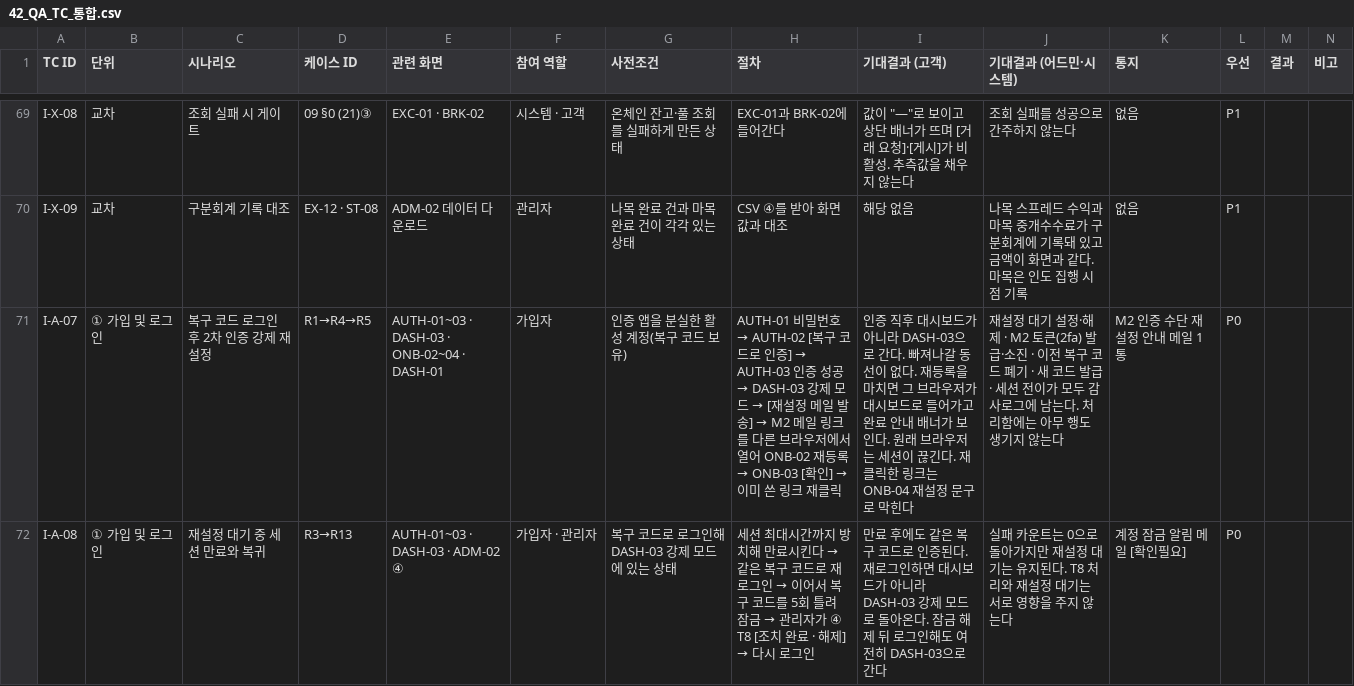
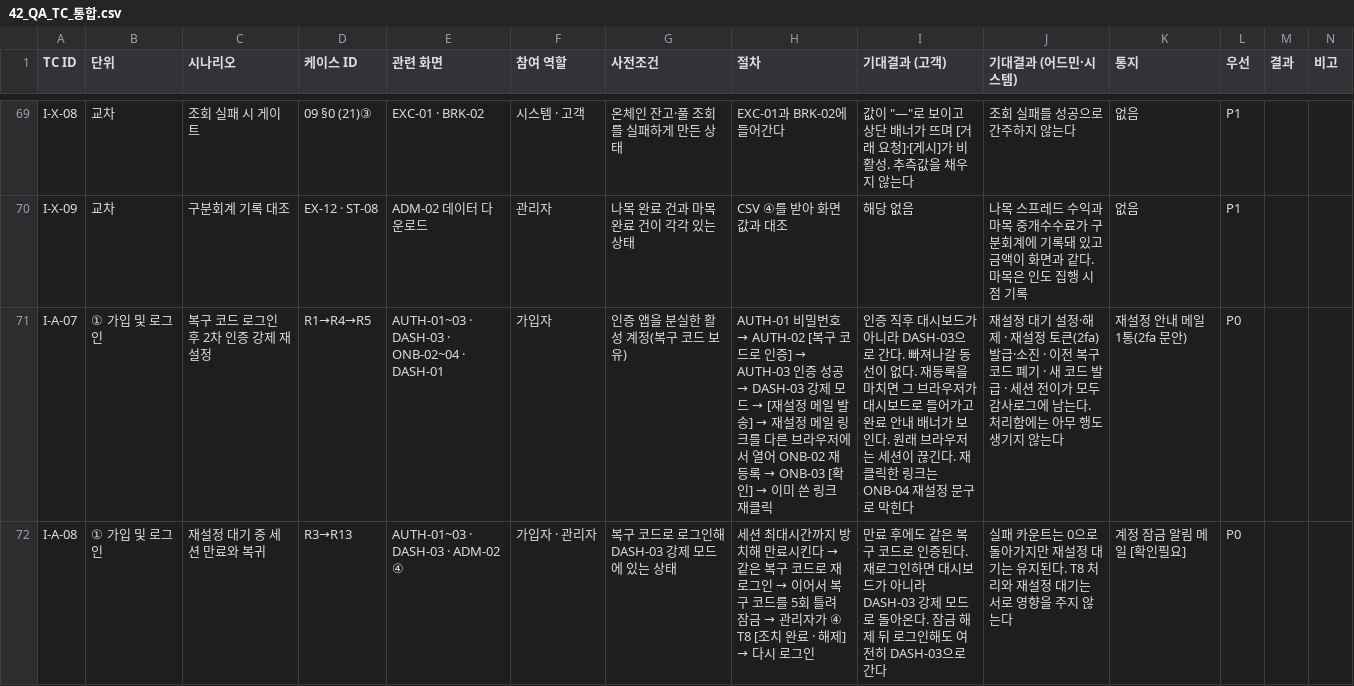
Before and after one commit to dsrvlabs/dsrv-desk, a CSV file: drafts/42_QA_TC_통합.csv, drawn as a sheet; only a part is shown, gaps mark what is left out.

```diff
--- a/drafts/42_QA_TC_통합.csv
+++ b/drafts/42_QA_TC_통합.csv
@@ -70,3 +70,3 @@ I-X-08,교차,조회 실패 시 게이트,09 §0 (21)③,EXC-01 · BRK-02,시스
 I-X-09,교차,구분회계 기록 대조,EX-12 · ST-08,ADM-02 데이터 다운로드,관리자,나목 완료 건과 마목 완료 건이 각각 있는 상태,CSV ④를 받아 화면 값과 대조,해당 없음,나목 스프레드 수익과 마목 중개수수료가 구분회계에 기록돼 있고 금액이 화면과 같다. 마목은 인도 집행 시점 기록,없음,P1,,
-I-A-07,① 가입 및 로그인,복구 코드 로그인 후 2차 인증 강제 재설정,R1→R4→R5,AUTH-01~03 · DASH-03 · ONB-02~04 · DASH-01,가입자,인증 앱을 분실한 활성 계정(복구 코드 보유),AUTH-01 비밀번호 → AUTH-02 [복구 코드로 인증] → AUTH-03 인증 성공 → DASH-03 강제 모드 → [재설정 메일 발송] → M2 메일 링크를 다른 브라우저에서 열어 ONB-02 재등록 → ONB-03 [확인] → 이미 쓴 링크 재클릭,인증 직후 대시보드가 아니라 DASH-03으로 간다. 빠져나갈 동선이 없다. 재등록을 마치면 그 브라우저가 대시보드로 들어가고 완료 안내 배너가 보인다. 원래 브라우저는 세션이 끊긴다. 재클릭한 링크는 ONB-04 재설정 문구로 막힌다,재설정 대기 설정·해제 · M2 토큰(2fa) 발급·소진 · 이전 복구 코드 폐기 · 새 코드 발급 · 세션 전이가 모두 감사로그에 남는다. 처리함에는 아무 행도 생기지 않는다,M2 인증 수단 재설정 안내 메일 1통,P0,,
+I-A-07,① 가입 및 로그인,복구 코드 로그인 후 2차 인증 강제 재설정,R1→R4→R5,AUTH-01~03 · DASH-03 · ONB-02~04 · DASH-01,가입자,인증 앱을 분실한 활성 계정(복구 코드 보유),AUTH-01 비밀번호 → AUTH-02 [복구 코드로 인증] → AUTH-03 인증 성공 → DASH-03 강제 모드 → [재설정 메일 발송] → 재설정 메일 링크를 다른 브라우저에서 열어 ONB-02 재등록 → ONB-03 [확인] → 이미 쓴 링크 재클릭,인증 직후 대시보드가 아니라 DASH-03으로 간다. 빠져나갈 동선이 없다. 재등록을 마치면 그 브라우저가 대시보드로 들어가고 완료 안내 배너가 보인다. 원래 브라우저는 세션이 끊긴다. 재클릭한 링크는 ONB-04 재설정 문구로 막힌다,재설정 대기 설정·해제 · 재설정 토큰(2fa) 발급·소진 · 이전 복구 코드 폐기 · 새 코드 발급 · 세션 전이가 모두 감사로그에 남는다. 처리함에는 아무 행도 생기지 않는다,재설정 안내 메일 1통(2fa 문안),P0,,
 I-A-08,① 가입 및 로그인,재설정 대기 중 세션 만료와 복귀,R3→R13,AUTH-01~03 · DASH-03 · ADM-02 ④,가입자 · 관리자,복구 코드로 로그인해 DASH-03 강제 모드에 있는 상태,세션 최대시간까지 방치해 만료시킨다 → 같은 복구 코드로 재로그인 → 이어서 복구 코드를 5회 틀려 잠금 → 관리자가 ④ T8 [조치 완료 · 해제] → 다시 로그인,만료 후에도 같은 복구 코드로 인증된다. 재로그인하면 대시보드가 아니라 DASH-03 강제 모드로 돌아온다. 잠금 해제 뒤 로그인해도 여전히 DASH-03으로 간다,실패 카운트는 0으로 돌아가지만 재설정 대기는 유지된다. T8 처리와 재설정 대기는 서로 영향을 주지 않는다,계정 잠금 알림 메일 [확인필요],P0,,
```
Also changed, not shown: drafts/42_QA_TC_단위.csv, drafts/42_QA_커버리지.csv, 8 other files.
